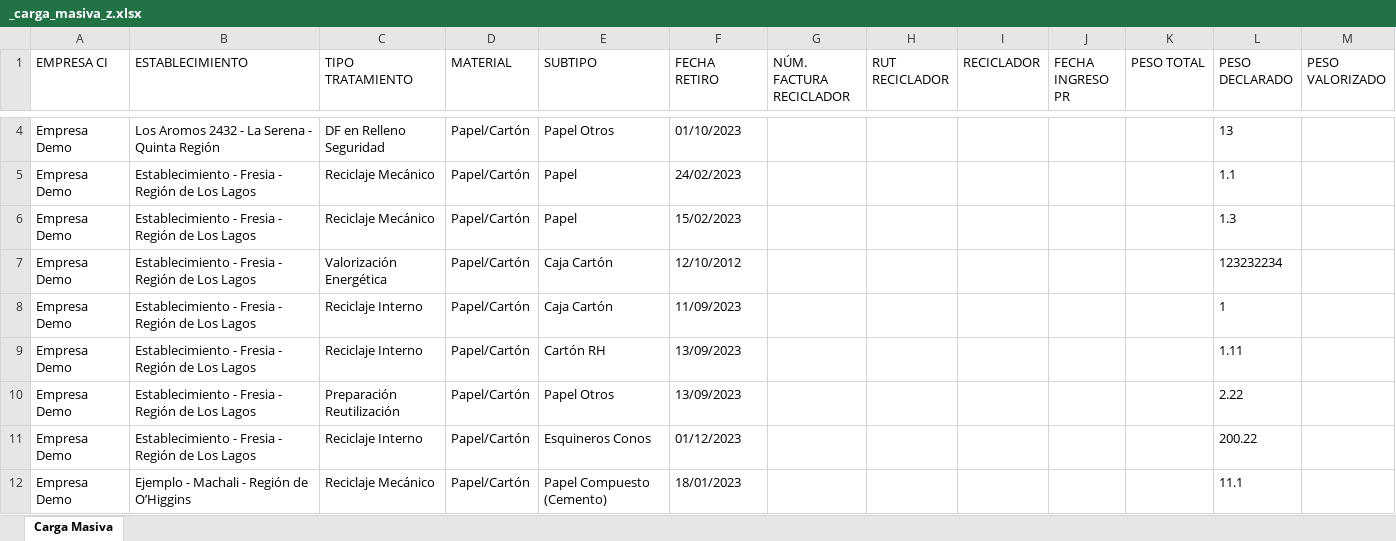
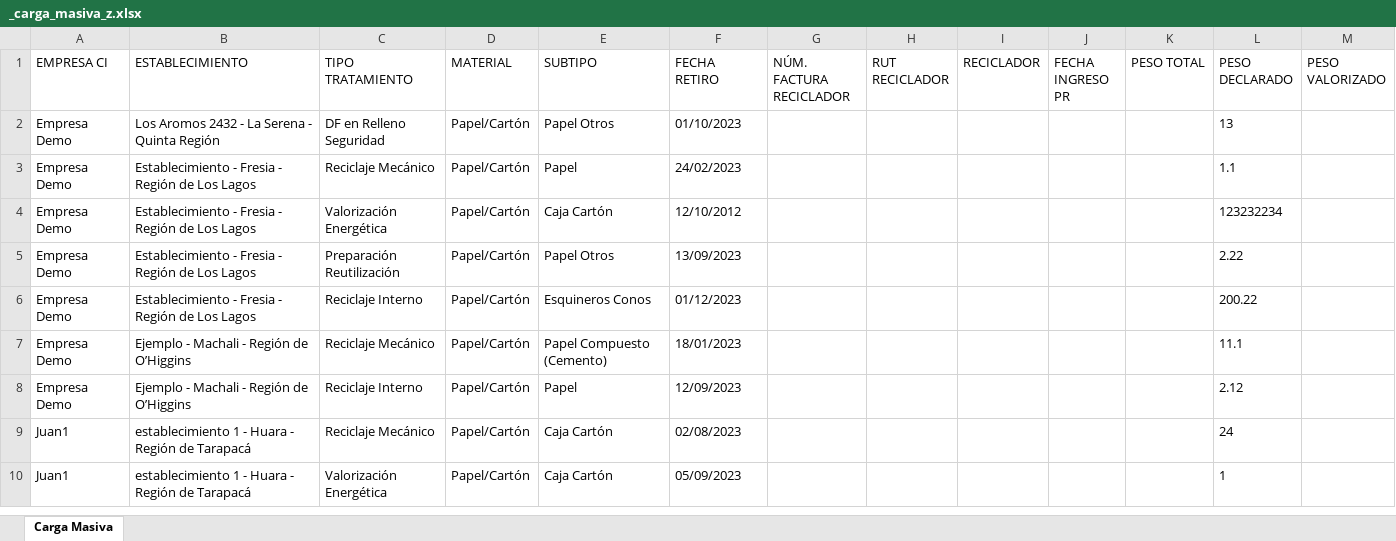
Before and after one commit to PLEYASOFT/rigk-sistema-gestion-residuos, an Excel workbook: desarrollo/rigk-sg-back/files/templates/_carga_masiva_z.xlsx, sheet Carga Masiva, drawn as a sheet; only a part is shown, gaps mark what is left out; the shorter side is filled out with more unchanged rows; values as stored, in another font and other column widths than the file's, no borders; the diff covers the shown part only; the diff names each change by its address in the sheet, - before the commit and + after, or states it on an @@ line.

Commit message:
Archivo de carga masiva actualizado

```diff
--- a/desarrollo/rigk-sg-back/files/templates/_carga_masiva_z.xlsx (sheet Carga Masiva)
+++ b/desarrollo/rigk-sg-back/files/templates/_carga_masiva_z.xlsx (sheet Carga Masiva)
-row 6: Empresa Demo | Establecimiento - Fresia - Región de Los Lagos | Reciclaje Mecánico | Papel/Cartón | Papel | 15/02/2023 |  |  |  |  |  | 1.3
-row 8: Empresa Demo | Establecimiento - Fresia - Región de Los Lagos | Reciclaje Interno | Papel/Cartón | Caja Cartón | 11/09/2023 |  |  |  |  |  | 1
-row 9: Empresa Demo | Establecimiento - Fresia - Región de Los Lagos | Reciclaje Interno | Papel/Cartón | Cartón RH | 13/09/2023 |  |  |  |  |  | 1.11
```
Also changed, not shown: 6 removed rows and 1 edited cell elsewhere in this sheet, hidden cells.
